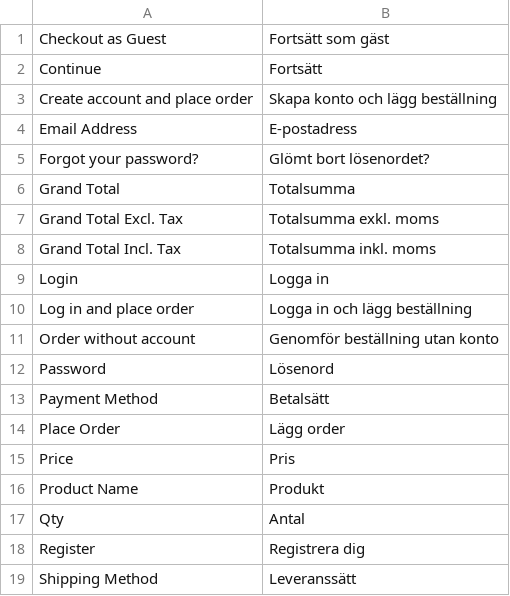
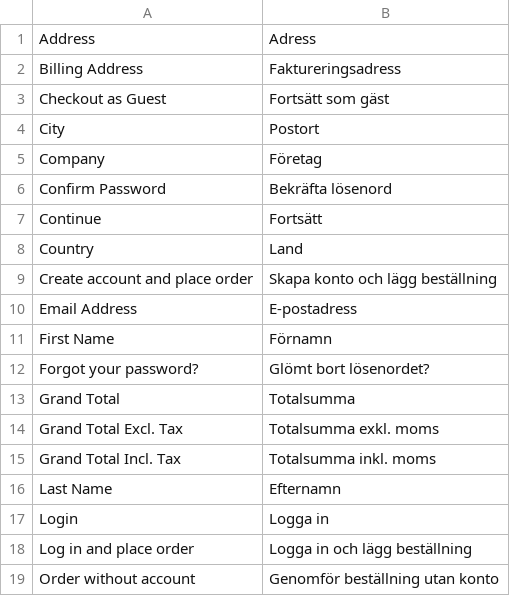
Before and after one commit to karlssonlord/KL_LessFriction, a CSV file: app/locale/sv_SE/KL_Lessfriction.csv, drawn as a sheet; only a part is shown; the shorter side is filled out with more unchanged rows; the diff covers the shown part only.

```diff
--- a/app/locale/sv_SE/KL_Lessfriction.csv
+++ b/app/locale/sv_SE/KL_Lessfriction.csv
@@ -1,5 +1,12 @@
+"Address","Adress"
+"Billing Address","Faktureringsadress"
 "Checkout as Guest","Fortsätt som gäst"
+"City","Postort"
+"Company","Företag"
+"Confirm Password","Bekräfta lösenord"
 "Continue","Fortsätt"
+"Country","Land"
 "Create account and place order","Skapa konto och lägg beställning"
 "Email Address","E-postadress"
+"First Name","Förnamn"
 "Forgot your password?","Glömt bort lösenordet?"
@@ -8,2 +15,3 @@
 "Grand Total Incl. Tax","Totalsumma inkl. moms"
+"Last Name","Efternamn"
 "Login","Logga in"
```
Also changed, not shown: 7 added rows elsewhere in this file, 17 other files.
